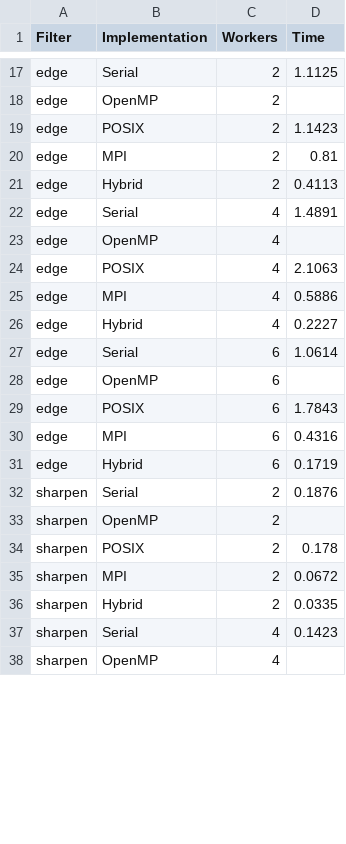
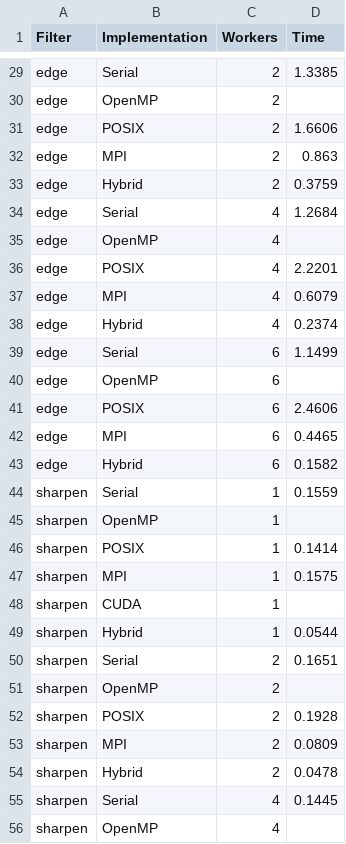
Before and after one commit to PiyumalKK/Parallel-Image-Convolution, a CSV file: report/data/raw_timings_all.csv, drawn as a sheet; only a part is shown, gaps mark what is left out; addresses are those after the commit; the diff covers the shown part only; the diff names each change by its address in the sheet, - before the commit and + after, or states it on an @@ line.

```diff
--- a/report/data/raw_timings_all.csv
+++ b/report/data/raw_timings_all.csv
-D29 (Time): 1.1125
+D29 (Time): 1.3385
-D31 (Time): 1.1423
+D31 (Time): 1.6606
-D32 (Time): 0.81
+D32 (Time): 0.863
-D33 (Time): 0.4113
+D33 (Time): 0.3759
-D34 (Time): 1.4891
+D34 (Time): 1.2684
-D36 (Time): 2.1063
+D36 (Time): 2.2201
-D37 (Time): 0.5886
+D37 (Time): 0.6079
-D38 (Time): 0.2227
+D38 (Time): 0.2374
-D39 (Time): 1.0614
+D39 (Time): 1.1499
-D41 (Time): 1.7843
+D41 (Time): 2.4606
-D42 (Time): 0.4316
+D42 (Time): 0.4465
-D43 (Time): 0.1719
+D43 (Time): 0.1582
+row 44: sharpen | Serial | 1 | 0.1559
+row 45: sharpen | OpenMP | 1
+row 46: sharpen | POSIX | 1 | 0.1414
+row 47: sharpen | MPI | 1 | 0.1575
+row 48: sharpen | CUDA | 1
+row 49: sharpen | Hybrid | 1 | 0.0544
-D50 (Time): 0.1876
+D50 (Time): 0.1651
-D52 (Time): 0.178
+D52 (Time): 0.1928
-D53 (Time): 0.0672
+D53 (Time): 0.0809
-D54 (Time): 0.0335
+D54 (Time): 0.0478
-D55 (Time): 0.1423
+D55 (Time): 0.1445
```
Also changed, not shown: 12 added rows and 19 edited cells elsewhere in this file, report/data/raw_blur.csv, report/data/raw_edge.csv, 11 other files.
